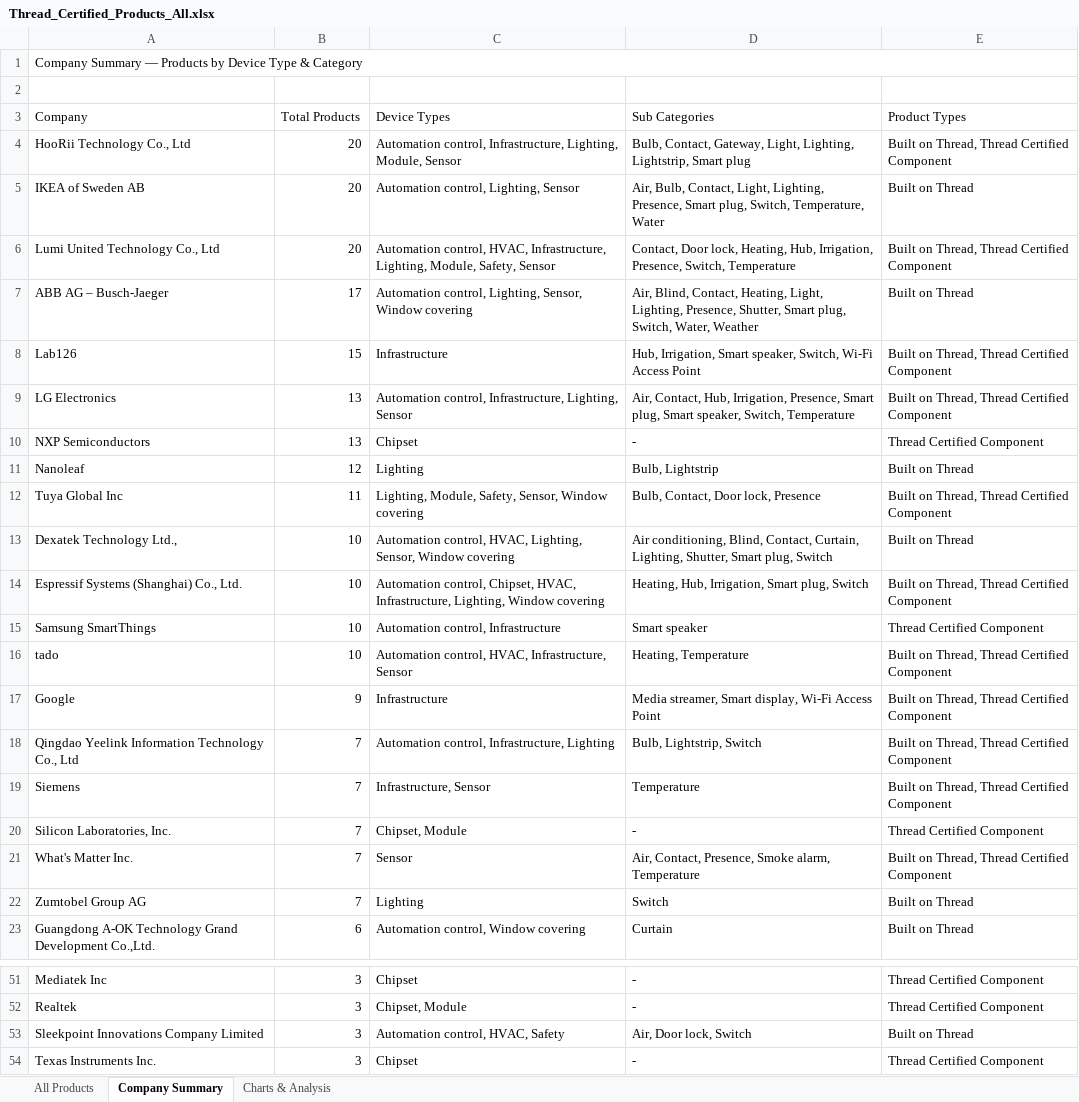
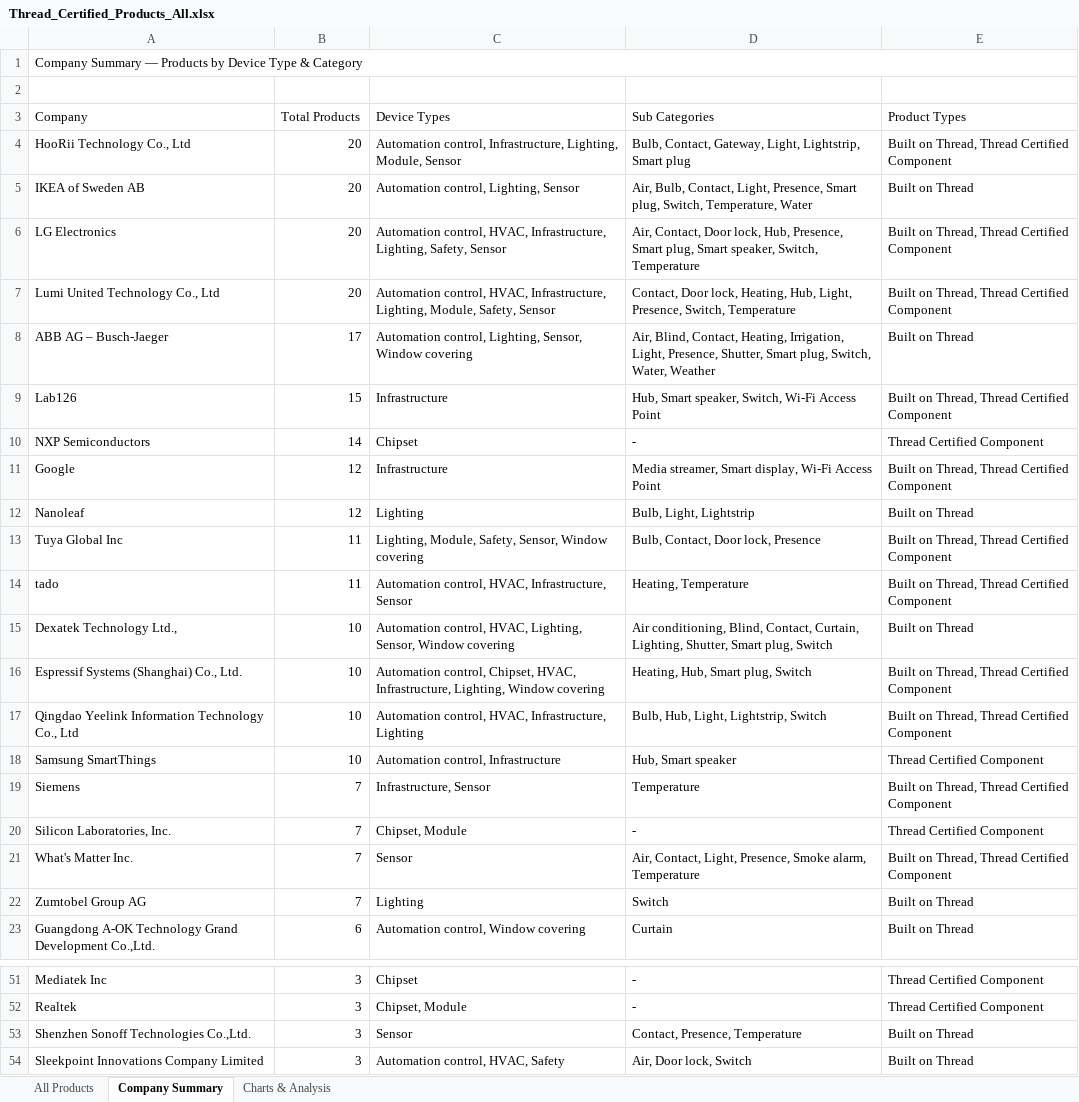
Before and after one commit to simonyoyo2022/thread-certified-products, an Excel workbook: Thread_Certified_Products_All.xlsx, sheet Company Summary, drawn as a sheet; only a part is shown, gaps mark what is left out; the shorter side is filled out with more unchanged rows; values as stored, in another font and other column widths than the file's, no cell formats; removed rows and columns are numbered as before the commit, all else as after; the diff covers the shown part only; the diff names each change by its address in the sheet, - before the commit and + after, or states it on an @@ line.

```diff
--- a/Thread_Certified_Products_All.xlsx (sheet Company Summary)
+++ b/Thread_Certified_Products_All.xlsx (sheet Company Summary)
-D4 (Sub Categories): …Gateway, Light, Lighting, Lightstrip, Smart…
+D4 (Sub Categories): …Gateway, Light, Lightstrip, Smart…
-D5 (Sub Categories): …Contact, Light, Lighting, Presence, Smart…
+D5 (Sub Categories): …Contact, Light, Presence, Smart…
+row 6: LG Electronics | 20 | Automation control, HVAC, Infrastructure, Lighting, Safety, Sensor | Air, Contact, Door lock, Hub, Presence, Smart plug, Smart speaker, Switch, Temperature | Built on Thread, Thread Certified Component
-D7 (Sub Categories): …Heating, Hub, Irrigation, Presence, Switch,…
+D7 (Sub Categories): …Heating, Hub, Light, Presence, Switch,…
-D8 (Sub Categories): …Contact, Heating, Light, Lighting, Presence, Shutter,…
+D8 (Sub Categories): …Contact, Heating, Irrigation, Light, Presence, Shutter,…
-D9 (Sub Categories): Hub, Irrigation, Smart speaker,…
+D9 (Sub Categories): Hub, Smart speaker,…
-row 9: LG Electronics | 13 | Automation control, Infrastructure, Lighting, Sensor | Air, Contact, Hub, Irrigation, Presence, Smart plug, Smart speaker, Switch, Temperature | Built on Thread, Thread Certified Component
-B10 (Total Products): 13
+B10 (Total Products): 14
+row 11: Google | 12 | Infrastructure | Media streamer, Smart display, Wi-Fi Access Point | Built on Thread, Thread Certified Component
-D12 (Sub Categories): Bulb, Lightstrip
+D12 (Sub Categories): Bulb, Light, Lightstrip
+row 14: tado | 11 | Automation control, HVAC, Infrastructure, Sensor | Heating, Temperature | Built on Thread, Thread Certified Component
-D16 (Sub Categories): Heating, Hub, Irrigation, Smart plug, Switch
+D16 (Sub Categories): Heating, Hub, Smart plug, Switch
+row 17: Qingdao Yeelink Information Technology Co., Ltd | 10 | Automation control, HVAC, Infrastructure, Lighting | Bulb, Hub, Light, Lightstrip, Switch | Built on Thread, Thread Certified Component
-D18 (Sub Categories): Smart speaker
+D18 (Sub Categories): Hub, Smart speaker
-row 16: tado | 10 | Automation control, HVAC, Infrastructure, Sensor | Heating, Temperature | Built on Thread, Thread Certified Component
-row 17: Google | 9 | Infrastructure | Media streamer, Smart display, Wi-Fi Access Point | Built on Thread, Thread Certified Component
-row 18: Qingdao Yeelink Information Technology Co., Ltd | 7 | Automation control, Infrastructure, Lighting | Bulb, Lightstrip, Switch | Built on Thread, Thread Certified Component
-D21 (Sub Categories): Air, Contact, Presence, Smoke…
+D21 (Sub Categories): Air, Contact, Light, Presence, Smoke…
+row 53: Shenzhen Sonoff Technologies Co.,Ltd. | 3 | Sensor | Contact, Presence, Temperature | Built on Thread
```
Also changed, not shown: 7 added rows, 3 removed rows and 12 edited cells elsewhere in this sheet, sheet All Products, sheet Charts & Analysis, cell formats, 2 other files.
